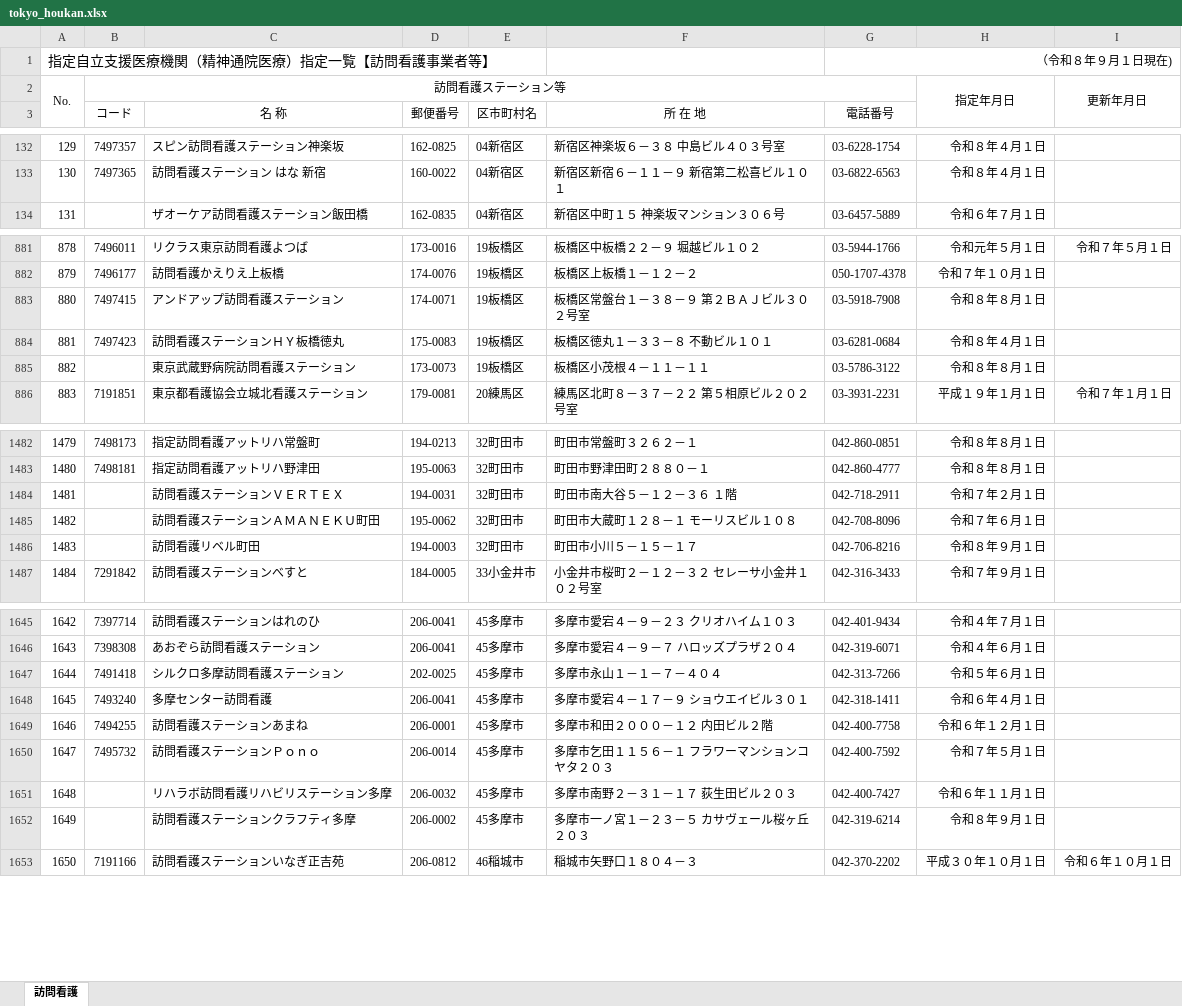
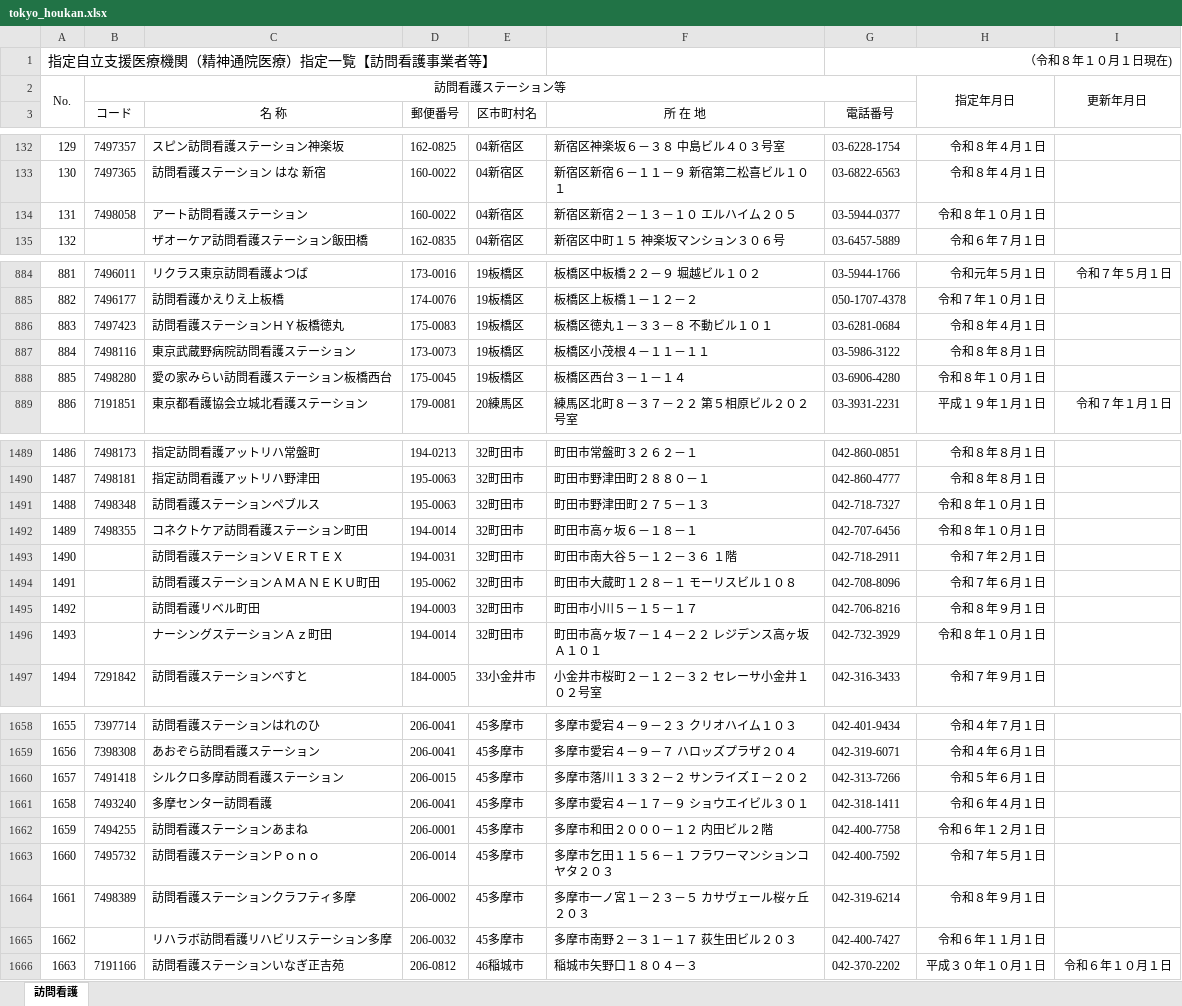
Before and after one commit to hokubusukoyakahh-cyber/facility-search, an Excel workbook: data/tokyo_houkan.xlsx, sheet 訪問看護, drawn as a sheet; only a part is shown, gaps mark what is left out; values as stored, in another font and other column widths than the file's, no borders; removed rows and columns are numbered as before the commit, all else as after; the diff covers the shown part only; the diff names each change by its address in the sheet, - before the commit and + after, or states it on an @@ line.

```diff
--- a/data/tokyo_houkan.xlsx (sheet 訪問看護)
+++ b/data/tokyo_houkan.xlsx (sheet 訪問看護)
-G1 (電話番号): （令和８年９月１日現在)
+G1 (電話番号): （令和８年１０月１日現在)
@@ column A renumbered from row 25 down @@
+row 134: 131 | 7498058 | アート訪問看護ステーション | 160-0022 | 04新宿区 | 新宿区新宿２－１３－１０ エルハイム２０５ | 03-5944-0377 | 令和８年１０月１日
-row 883: 880 | 7497415 | アンドアップ訪問看護ステーション | 174-0071 | 19板橋区 | 板橋区常盤台１－３８－９ 第２ＢＡＪビル３０２号室 | 03-5918-7908 | 令和８年８月１日
-B887 (コード): (empty)
+B887 (コード): 7498116
-G887 (電話番号): 03-5786-3122
+G887 (電話番号): 03-5986-3122
+row 888: 885 | 7498280 | 愛の家みらい訪問看護ステーション板橋西台 | 175-0045 | 19板橋区 | 板橋区西台３－１－１４ | 03-6906-4280 | 令和８年１０月１日
+row 1491: 1488 | 7498348 | 訪問看護ステーションペブルス | 195-0063 | 32町田市 | 町田市野津田町２７５－１３ | 042-718-7327 | 令和８年１０月１日
+row 1492: 1489 | 7498355 | コネクトケア訪問看護ステーション町田 | 194-0014 | 32町田市 | 町田市高ヶ坂６－１８－１ | 042-707-6456 | 令和８年１０月１日
+row 1496: 1493 |  | ナーシングステーションＡｚ町田 | 194-0014 | 32町田市 | 町田市高ヶ坂７－１４－２２ レジデンス高ヶ坂Ａ１０１ | 042-732-3929 | 令和８年１０月１日
-D1660 (郵便番号): 202-0025
+D1660 (郵便番号): 206-0015
-F1660 (所 在 地): 多摩市永山１－１－７－４０４
+F1660 (所 在 地): 多摩市落川１３３２－２ サンライズＩ－２０２
+row 1664: 1661 | 7498389 | 訪問看護ステーションクラフティ多摩 | 206-0002 | 45多摩市 | 多摩市一ノ宮１－２３－５ カサヴェール桜ヶ丘２０３ | 042-319-6214 | 令和８年９月１日
-row 1652: 1649 |  | 訪問看護ステーションクラフティ多摩 | 206-0002 | 45多摩市 | 多摩市一ノ宮１－２３－５ カサヴェール桜ヶ丘２０３ | 042-319-6214 | 令和８年９月１日
```
Also changed, not shown: 14 added rows, 5 removed rows, 34 edited cells and cell formats elsewhere in this sheet, data/tokyo_iryo.xlsx, data/tokyo_yakkyoku.xlsx, 1 other file.
